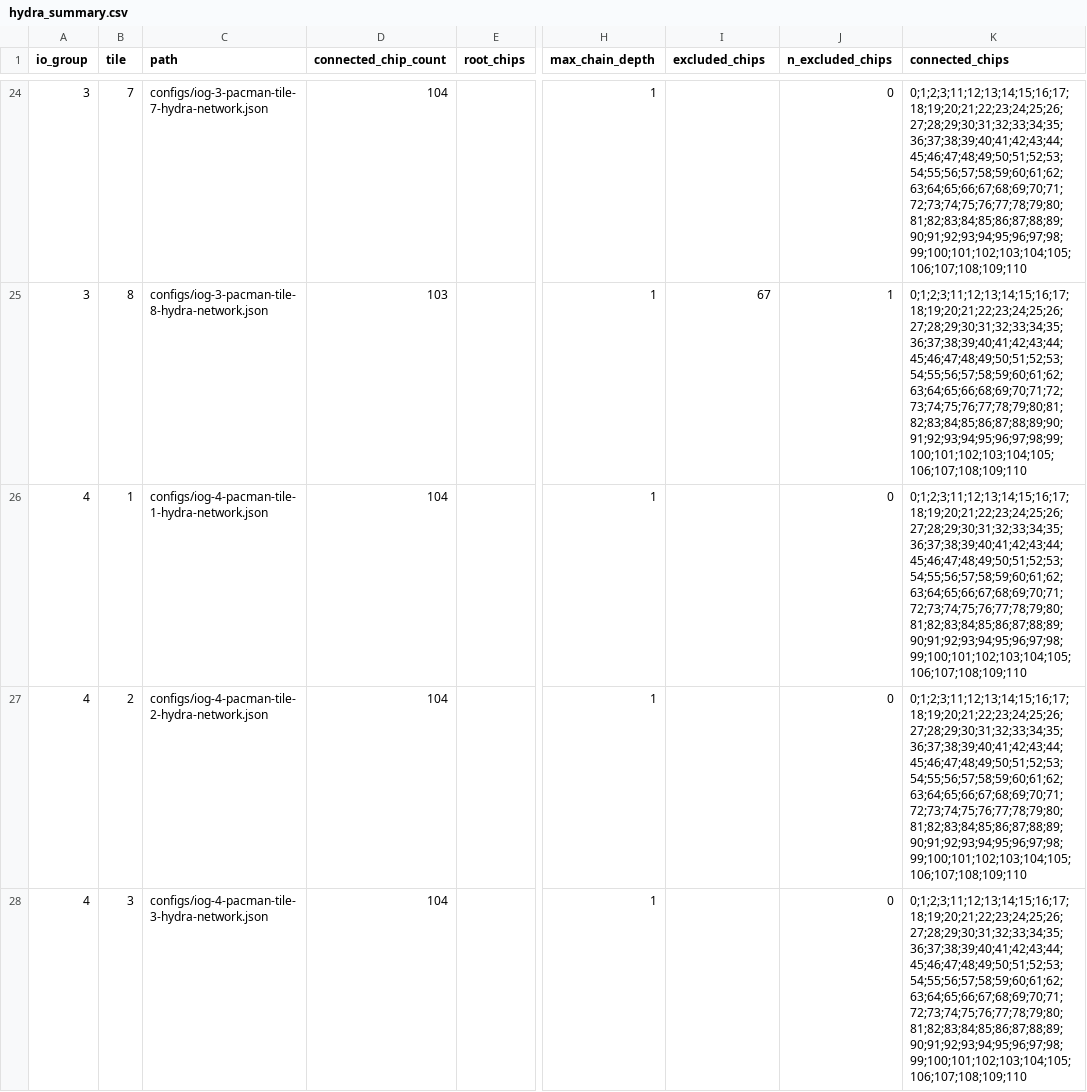
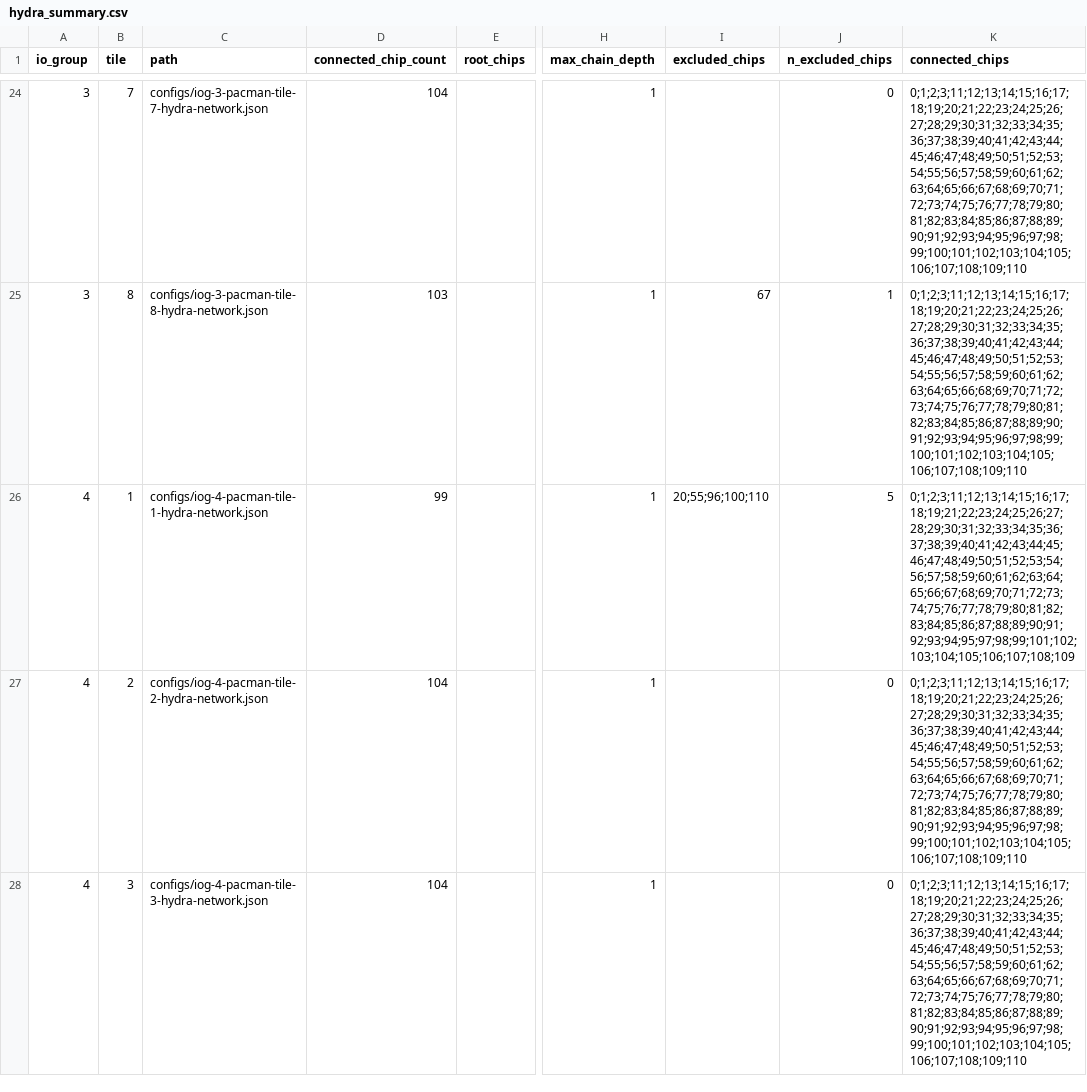
Before and after one commit to larpix/crs_daq, a CSV file: config_history/current/hydra_summary.csv, drawn as a sheet; only a part is shown, gaps mark what is left out; the diff covers the shown part only; the diff names each change by its address in the sheet, - before the commit and + after, or states it on an @@ line.

```diff
--- a/config_history/current/hydra_summary.csv
+++ b/config_history/current/hydra_summary.csv
-D26 (connected_chip_count): 104
+D26 (connected_chip_count): 99
-I26 (excluded_chips): (empty)
+I26 (excluded_chips): 20;55;96;100;110
-J26 (n_excluded_chips): 0
+J26 (n_excluded_chips): 5
-K26 (connected_chips): 0;1;2;3;11;12;13;14;15;16;17;18;19;20;21;22;23;24;25;26;27;28;29;30;31;32;33;34;35;36;37;38;39;40;41;42;43;44;45;46;47;48;49;50;51;52;53;54;55;56;57;58;59;60;61;62;63;64;65;66;67;68;69;70;71;72;73;74;75;76;77;78;79;80;81;82;83;84;85;86;87;88;89;90;91;92;93;94;95;96;97;98;99;100;101;102;103;104;105;106;107;108;109;110
+K26 (connected_chips): 0;1;2;3;11;12;13;14;15;16;17;18;19;21;22;23;24;25;26;27;28;29;30;31;32;33;34;35;36;37;38;39;40;41;42;43;44;45;46;47;48;49;50;51;52;53;54;56;57;58;59;60;61;62;63;64;65;66;67;68;69;70;71;72;73;74;75;76;77;78;79;80;81;82;83;84;85;86;87;88;89;90;91;92;93;94;95;97;98;99;101;102;103;104;105;106;107;108;109
```
Also changed, not shown: 4 edited cells elsewhere in this file, 6 other files.
